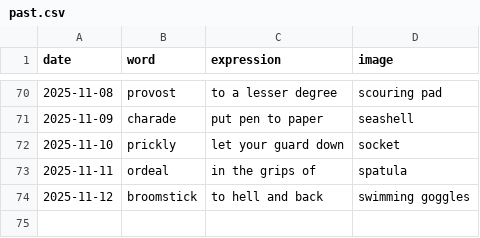
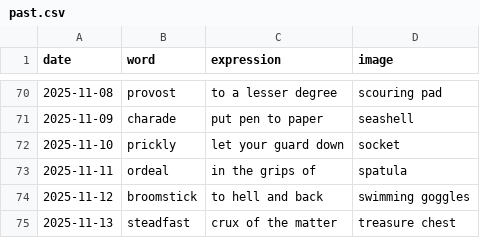
Before and after one commit to StaubOliver/wow, a CSV file: past.csv, drawn as a sheet; only a part is shown, gaps mark what is left out.

```diff
--- a/past.csv
+++ b/past.csv
@@ -74 +74,2 @@ date;word;expression;image
 2025-11-12;broomstick;to hell and back;swimming goggles
+2025-11-13;steadfast;crux of the matter;treasure chest
```
Also changed, not shown: past_fr.csv, 2 other files.
